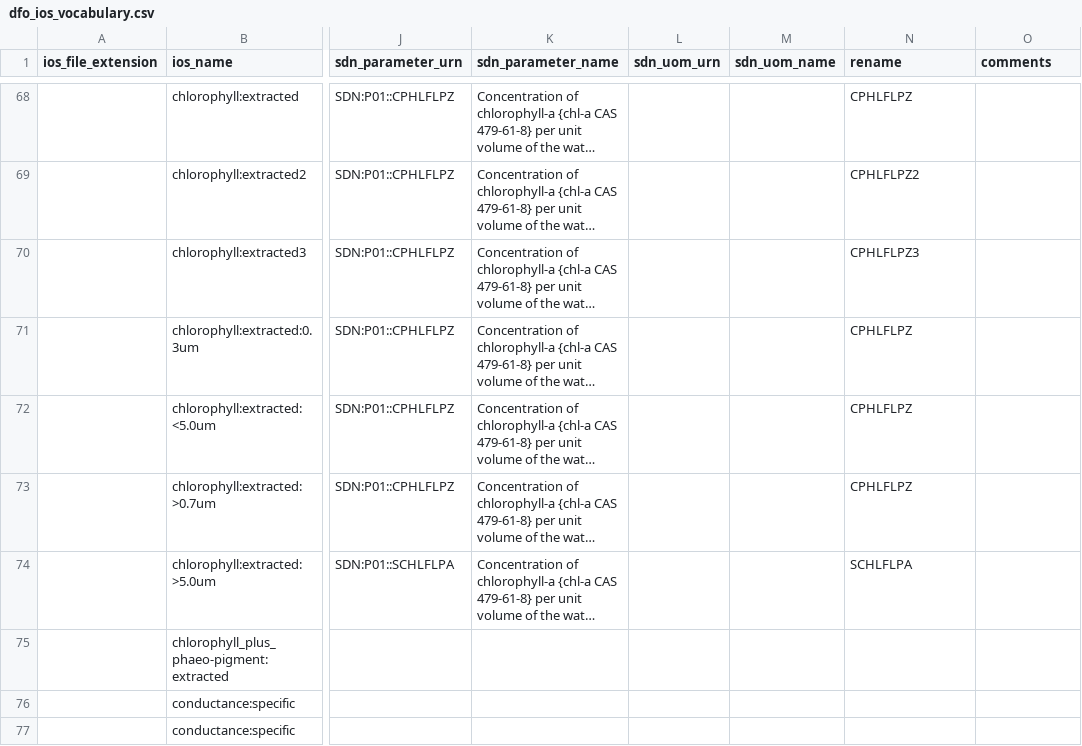
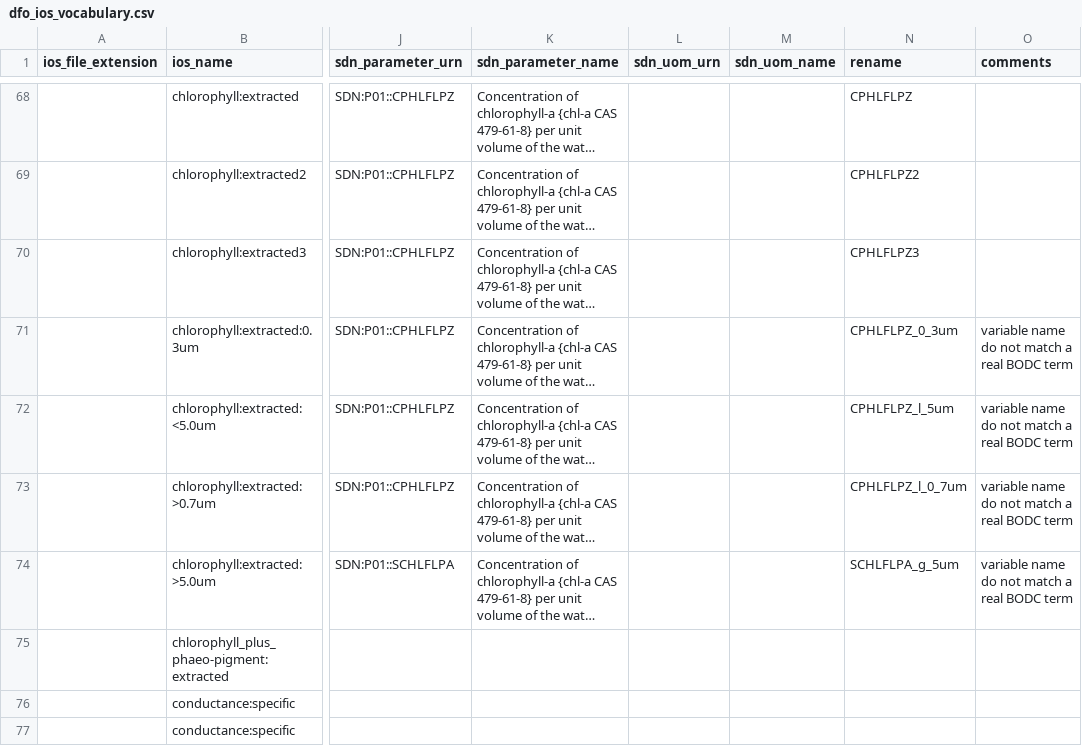
Before and after one commit to cioos-siooc/ocean-data-parser, a CSV file: ocean_data_parser/vocabularies/dfo_ios_vocabulary.csv, drawn as a sheet; only a part is shown, gaps mark what is left out; long unchanged cells end in …; the diff names each change by its address in the sheet, - before the commit and + after, or states it on an @@ line.

Commit message:
add placeholder for chlorophyll variables

```diff
--- a/ocean_data_parser/vocabularies/dfo_ios_vocabulary.csv
+++ b/ocean_data_parser/vocabularies/dfo_ios_vocabulary.csv
-N71 (rename): CPHLFLPZ
+N71 (rename): CPHLFLPZ_0_3um
-O71:O74 (comments): (empty)
+O71:O74 (comments): variable name do not match a real BODC term
-N72 (rename): CPHLFLPZ
+N72 (rename): CPHLFLPZ_l_5um
-N73 (rename): CPHLFLPZ
+N73 (rename): CPHLFLPZ_l_0_7um
-N74 (rename): SCHLFLPA
+N74 (rename): SCHLFLPA_g_5um
```
